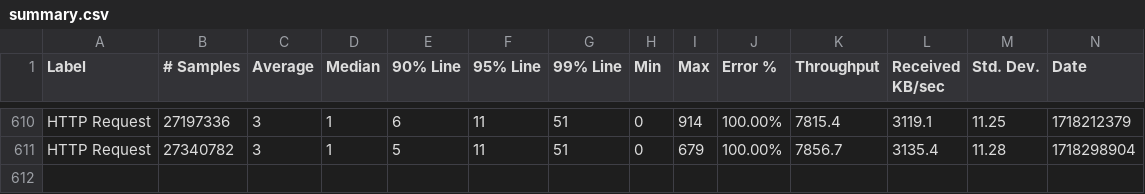
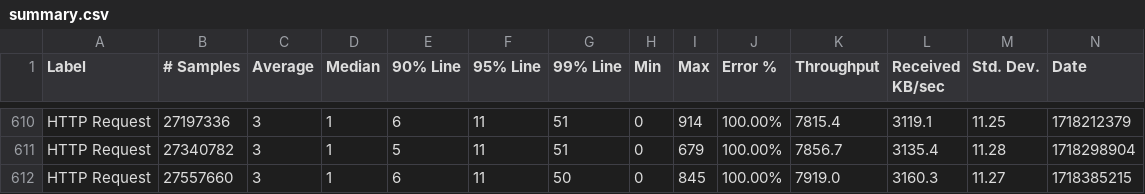
Before and after one commit to ballerina-platform/module-ballerina-jwt, a CSV file: load-tests/order_management_service/results/summary.csv, drawn as a sheet; only a part is shown, gaps mark what is left out; rows hold the shown columns only; the diff names each change by its address in the sheet, - before the commit and + after, or states it on an @@ line.

Commit message:
Update order_management_service test results on Fri Jun 14 17:14:45 UTC 2024

```diff
--- a/load-tests/order_management_service/results/summary.csv
+++ b/load-tests/order_management_service/results/summary.csv
+row 612: HTTP Request | 27557660 | 3 | 1 | 6 | 11 | 50 | 0 | 845 | 100.00% | 7919.0 | 3160.3 | 11.27 | 1718385215
```
